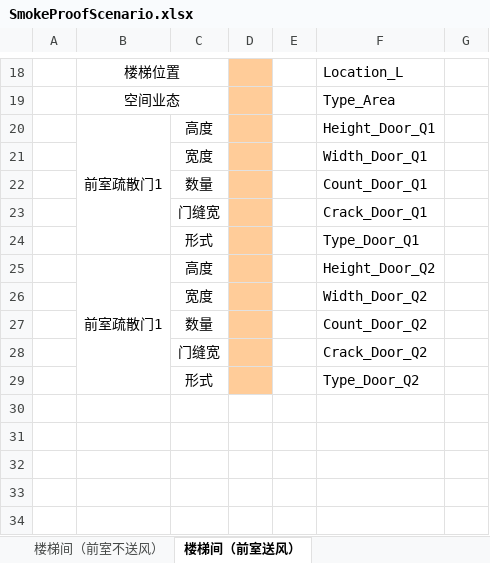
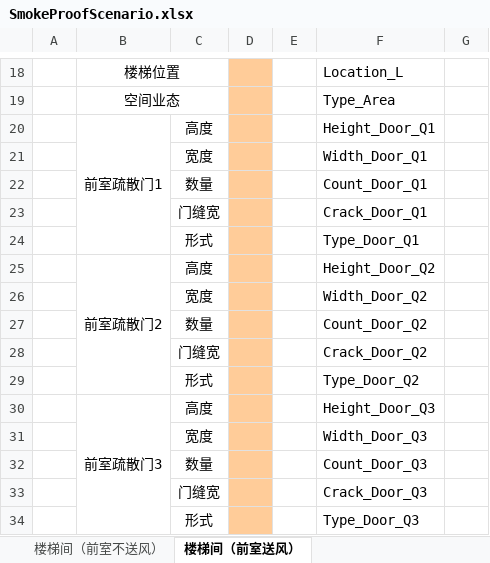
Before and after one commit to SBESIRC/ExpressTools, an Excel workbook: AutoLoader/Contents/Support/DesignData/SmokeProofScenario.xlsx, sheet 楼梯间（前室送风）, drawn as a sheet; only a part is shown, gaps mark what is left out; values as stored, in another font and other column widths than the file's, no borders; the diff names each change by its address in the sheet, - before the commit and + after, or states it on an @@ line.

```diff
--- a/AutoLoader/Contents/Support/DesignData/SmokeProofScenario.xlsx (sheet 楼梯间（前室送风）)
+++ b/AutoLoader/Contents/Support/DesignData/SmokeProofScenario.xlsx (sheet 楼梯间（前室送风）)
-B25: 前室疏散门1
+B25: 前室疏散门2
+row 30:  | 前室疏散门3 | 高度 |  |  | Height_Door_Q3
+row 31:  |  | 宽度 |  |  | Width_Door_Q3
+row 32:  |  | 数量 |  |  | Count_Door_Q3
+row 33:  |  | 门缝宽 |  |  | Crack_Door_Q3
+row 34:  |  | 形式 |  |  | Type_Door_Q3
```
Also changed, not shown: sheet 独立或合用前室（楼梯间自然）, sheet 楼梯间（前室不送风）, sheet 消防电梯前室, sheet 独立或合用前室（楼梯间送风）, sheet 避难走道前室.
